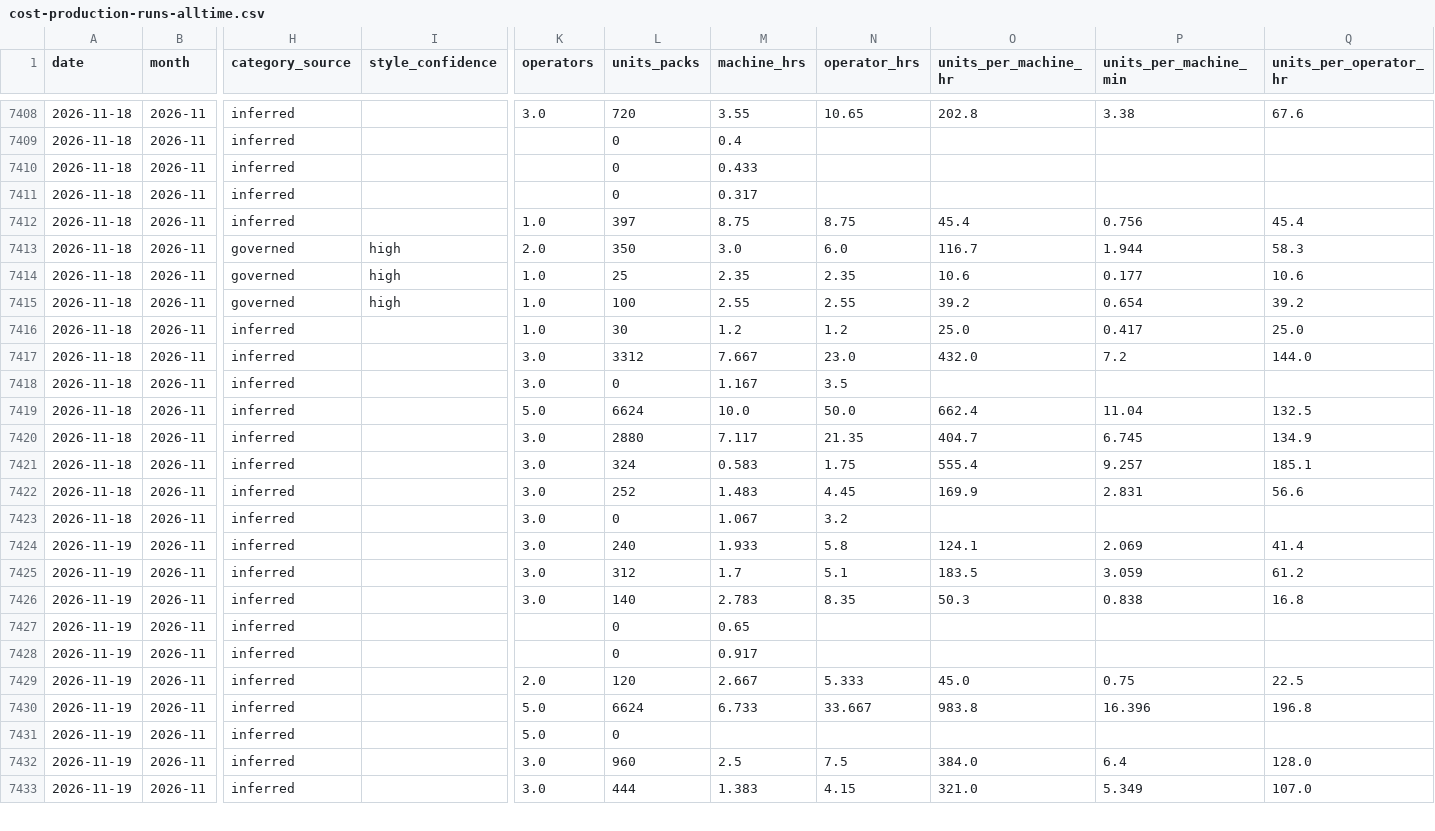
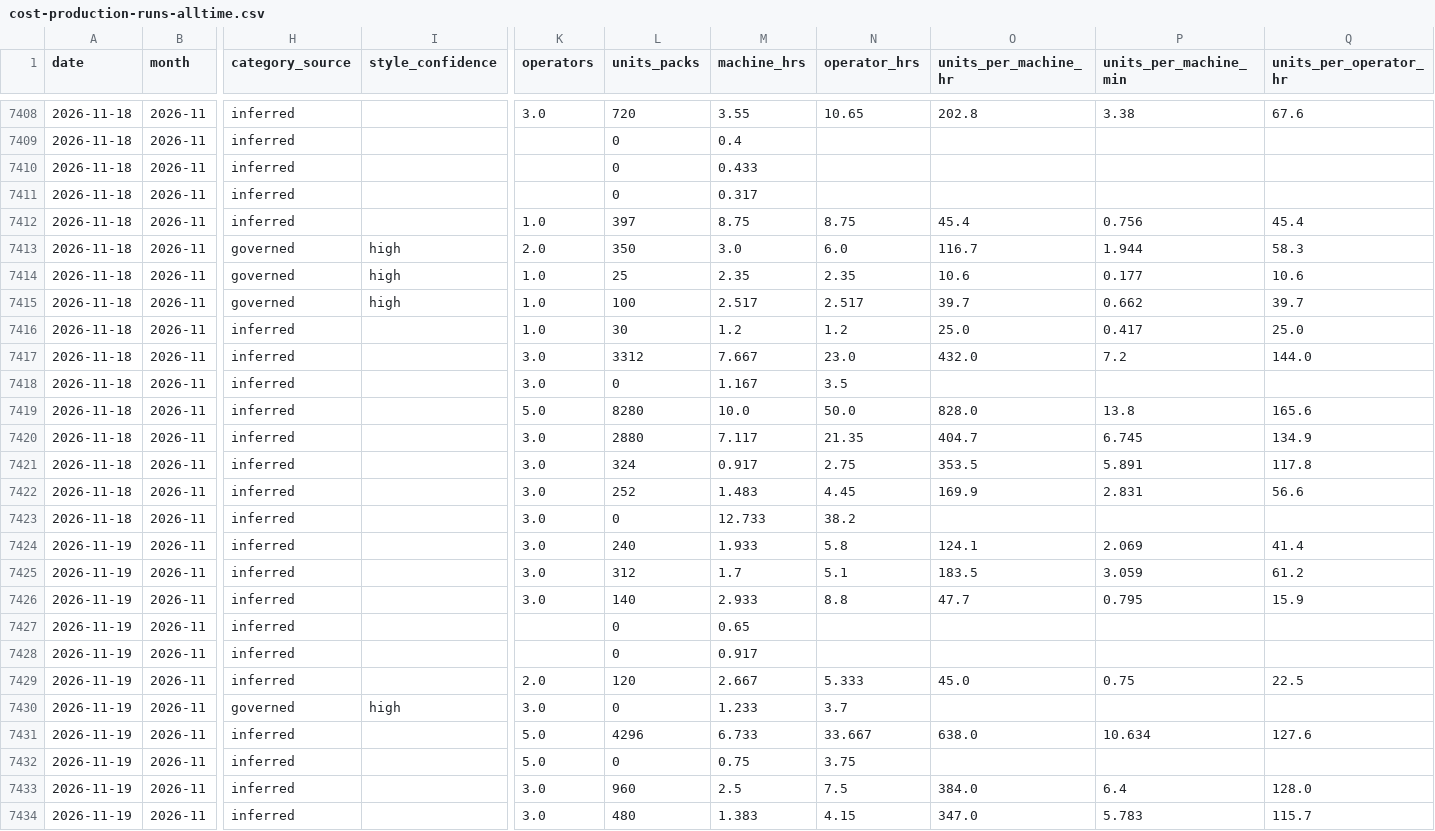
Before and after one commit to jstnadler/teeccino-reports, a CSV file: cost-production-runs-alltime.csv, drawn as a sheet; only a part is shown, gaps mark what is left out; addresses are those after the commit; rows hold the shown columns only; the diff covers the shown part only; the diff names each change by its address in the sheet, - before the commit and + after, or states it on an @@ line.

```diff
--- a/cost-production-runs-alltime.csv
+++ b/cost-production-runs-alltime.csv
-M7415 (machine_hrs): 2.55
+M7415 (machine_hrs): 2.517
-N7415 (operator_hrs): 2.55
+N7415 (operator_hrs): 2.517
-O7415 (units_per_machine_hr): 39.2
+O7415 (units_per_machine_hr): 39.7
-P7415 (units_per_machine_min): 0.654
+P7415 (units_per_machine_min): 0.662
-Q7415 (units_per_operator_hr): 39.2
+Q7415 (units_per_operator_hr): 39.7
-L7419 (units_packs): 6624
+L7419 (units_packs): 8280
-O7419 (units_per_machine_hr): 662.4
+O7419 (units_per_machine_hr): 828.0
-P7419 (units_per_machine_min): 11.04
+P7419 (units_per_machine_min): 13.8
-Q7419 (units_per_operator_hr): 132.5
+Q7419 (units_per_operator_hr): 165.6
-M7421 (machine_hrs): 0.583
+M7421 (machine_hrs): 0.917
-N7421 (operator_hrs): 1.75
+N7421 (operator_hrs): 2.75
-O7421 (units_per_machine_hr): 555.4
+O7421 (units_per_machine_hr): 353.5
-P7421 (units_per_machine_min): 9.257
+P7421 (units_per_machine_min): 5.891
-Q7421 (units_per_operator_hr): 185.1
+Q7421 (units_per_operator_hr): 117.8
-M7423 (machine_hrs): 1.067
+M7423 (machine_hrs): 12.733
-N7423 (operator_hrs): 3.2
+N7423 (operator_hrs): 38.2
-M7426 (machine_hrs): 2.783
+M7426 (machine_hrs): 2.933
-N7426 (operator_hrs): 8.35
+N7426 (operator_hrs): 8.8
-O7426 (units_per_machine_hr): 50.3
+O7426 (units_per_machine_hr): 47.7
-P7426 (units_per_machine_min): 0.838
+P7426 (units_per_machine_min): 0.795
-Q7426 (units_per_operator_hr): 16.8
+Q7426 (units_per_operator_hr): 15.9
+row 7430: 2026-11-19 | 2026-11 | governed | high | 3.0 | 0 | 1.233 | 3.7
-L7431 (units_packs): 6624
+L7431 (units_packs): 4296
-O7431 (units_per_machine_hr): 983.8
+O7431 (units_per_machine_hr): 638.0
-P7431 (units_per_machine_min): 16.396
+P7431 (units_per_machine_min): 10.634
-Q7431 (units_per_operator_hr): 196.8
+Q7431 (units_per_operator_hr): 127.6
-M7432 (machine_hrs): (empty)
+M7432 (machine_hrs): 0.75
-N7432 (operator_hrs): (empty)
+N7432 (operator_hrs): 3.75
-L7434 (units_packs): 444
+L7434 (units_packs): 480
-O7434 (units_per_machine_hr): 321.0
+O7434 (units_per_machine_hr): 347.0
-P7434 (units_per_machine_min): 5.349
+P7434 (units_per_machine_min): 5.783
-Q7434 (units_per_operator_hr): 107.0
+Q7434 (units_per_operator_hr): 115.7
```
Also changed, not shown: 37 edited cells elsewhere in this file, cost-ams-sku-beforeafter-amy-alltime.csv, cost-throughput-by-category-month-alltime.csv, 1 other file.
